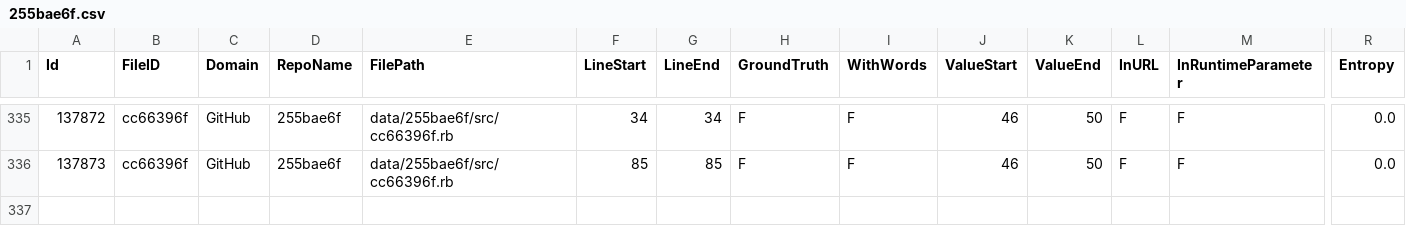
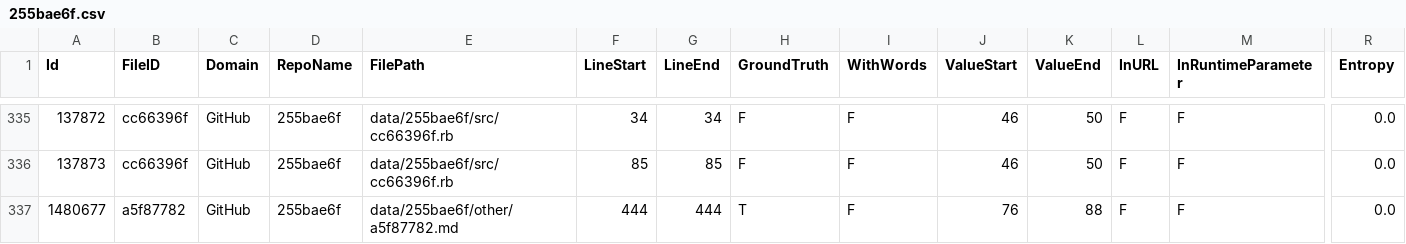
Before and after one commit to Samsung/CredData, a CSV file: meta/255bae6f.csv, drawn as a sheet; only a part is shown, gaps mark what is left out; rows hold the shown columns only; the diff names each change by its address in the sheet, - before the commit and + after, or states it on an @@ line.

```diff
--- a/meta/255bae6f.csv
+++ b/meta/255bae6f.csv
+row 337: 1480677 | a5f87782 | GitHub | 255bae6f | data/255bae6f/other/a5f87782.md | 444 | 444 | T | F | 76 | 88 | F | F | 0.0
```
Also changed, not shown: meta/5f62aae4.csv, meta/848ad017.csv, 19 other files.
